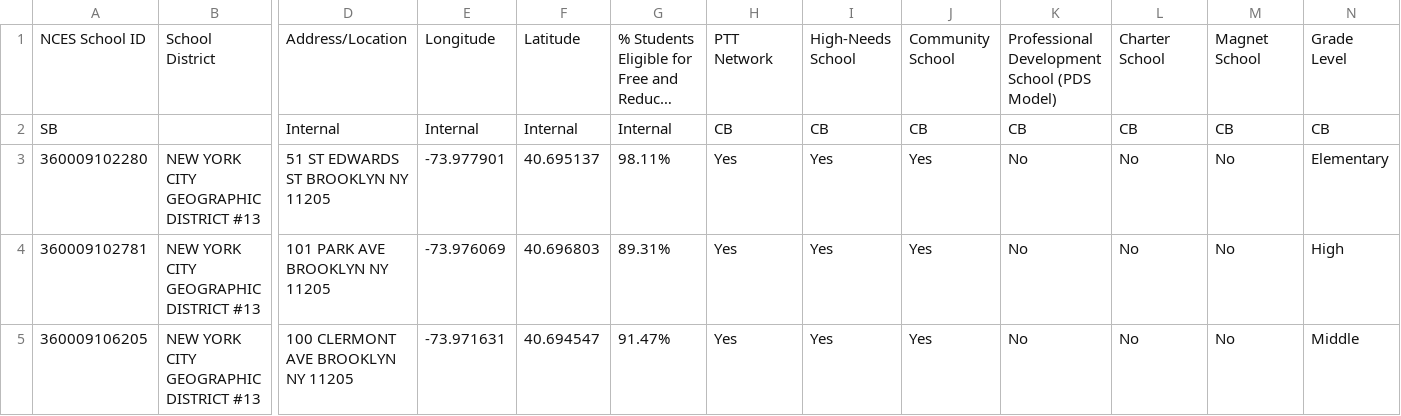
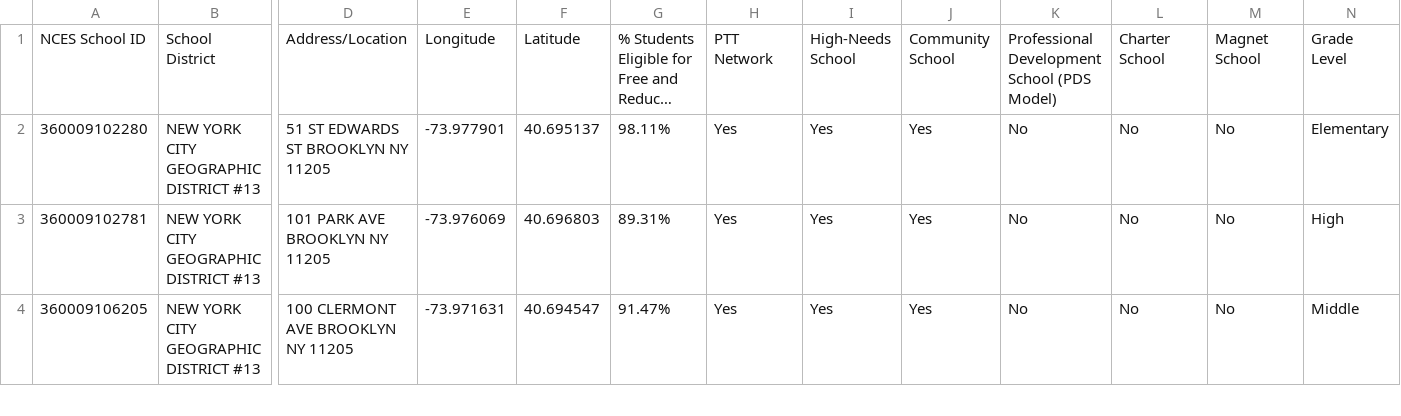
Before and after one commit to creative-alchemy/network-map, a CSV file: schools.csv, drawn as a sheet; only a part is shown, gaps mark what is left out; long unchanged cells end in …; rows hold the shown columns only; the diff names each change by its address in the sheet, - before the commit and + after, or states it on an @@ line.

Commit message:
Fixes school csv

```diff
--- a/schools.csv
+++ b/schools.csv
-row 2: SB |  | Internal | Internal | Internal | Internal | CB | CB | CB | CB | CB | CB | CB
```
